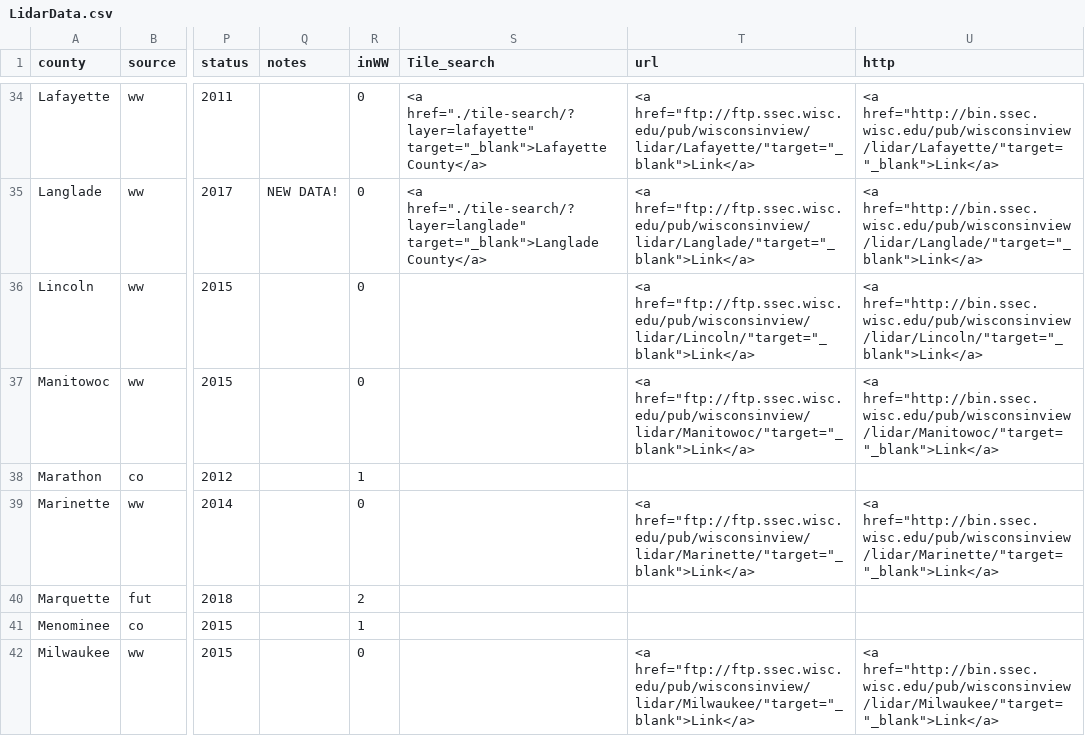
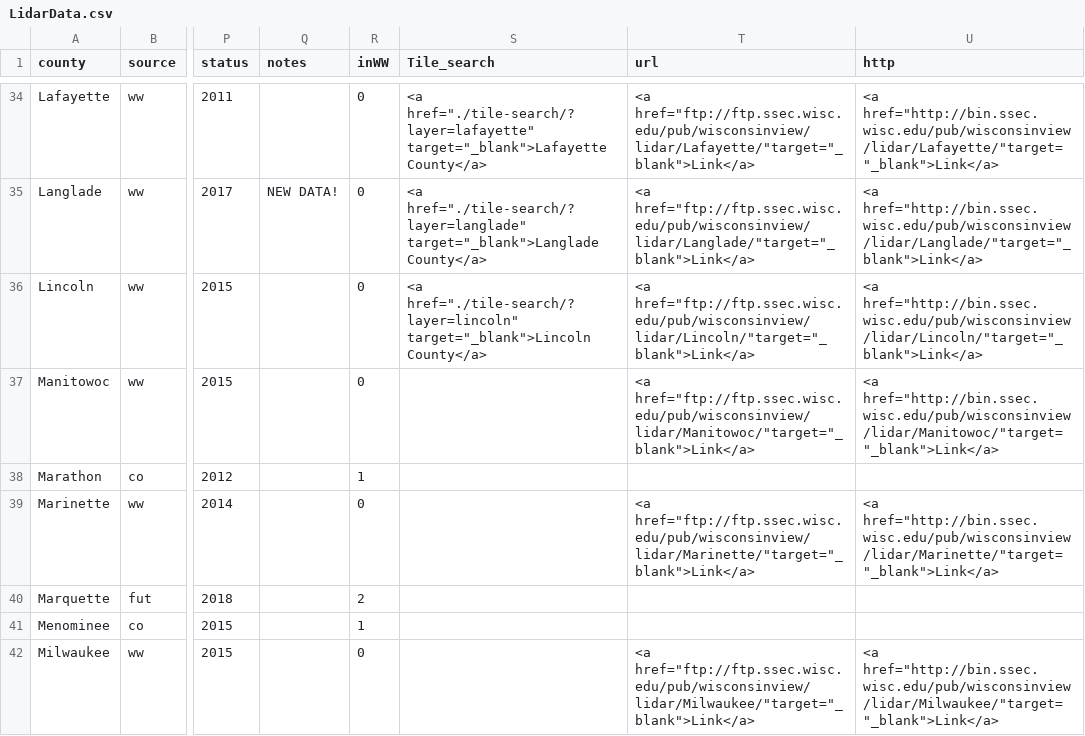
Before and after one commit to WIStCart/lidar-data-inventory, a CSV file: LidarData.csv, drawn as a sheet; only a part is shown, gaps mark what is left out; the diff names each change by its address in the sheet, - before the commit and + after, or states it on an @@ line.

Commit message:
Added Lincoln County delivery

```diff
--- a/LidarData.csv
+++ b/LidarData.csv
-S36 (Tile_search): (empty)
+S36 (Tile_search): <a href="./tile-search/?layer=lincoln" target="_blank">Lincoln County</a>
```
Also changed, not shown: 4 other files.
